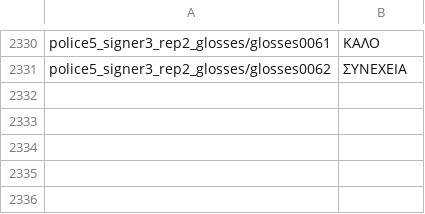
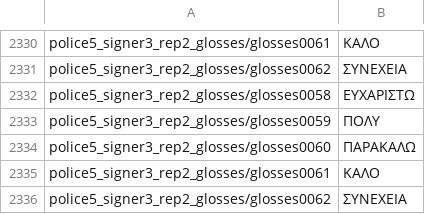
Before and after one commit to iliasprc/PyramidTransformer, a CSV file: data_loader/gsl_iso/files/dev_greek_iso.csv, drawn as a sheet; only a part is shown, gaps mark what is left out; the diff names each change by its address in the sheet, - before the commit and + after, or states it on an @@ line.

Commit message:
GSL and multi SLR datasets

```diff
--- a/data_loader/gsl_iso/files/dev_greek_iso.csv
+++ b/data_loader/gsl_iso/files/dev_greek_iso.csv
+row 2332: police5_signer3_rep2_glosses/glosses0058 | ΕΥΧΑΡΙΣΤΩ
+row 2333: police5_signer3_rep2_glosses/glosses0059 | ΠΟΛΥ
+row 2334: police5_signer3_rep2_glosses/glosses0060 | ΠΑΡΑΚΑΛΩ
+row 2335: police5_signer3_rep2_glosses/glosses0061 | ΚΑΛΟ
+row 2336: police5_signer3_rep2_glosses/glosses0062 | ΣΥΝΕΧΕΙΑ
```
Also changed, not shown: data_loader/gsl_iso/files/iso_classes.csv, data_loader/gsl_iso/files/test_greek_iso.csv, 15 other files.
